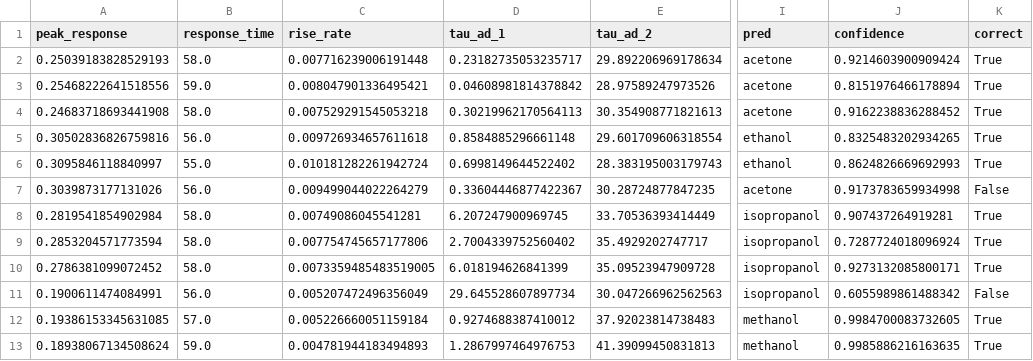
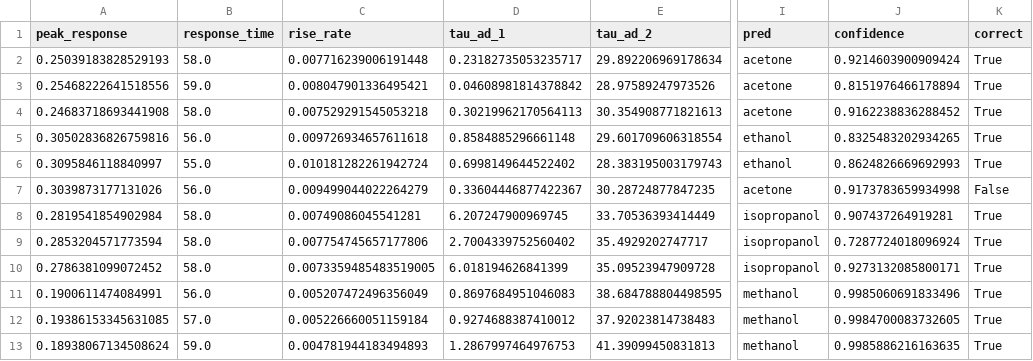
Before and after one commit to Leela-Sai-Vardhan/voc-predict, a CSV file: new_dataset_validation.csv, drawn as a sheet; only a part is shown, gaps mark what is left out; the diff names each change by its address in the sheet, - before the commit and + after, or states it on an @@ line.

Commit message:
Resolve kinetic degeneracy, benchmark 100% linear separability, and update IEEE figures
- pipeline.py: Added non-degeneracy guard in _fit_two_term to separate fast vs slow kinetic phases
- new_dataset_validation.csv: Methanol C1 degeneracy eliminated (tau1=0.87s/38.68s); holdout accuracy rose to 91.7% (11/12)
- evaluate_model.py: Added Leave-One-Cycle-Out (LOCO) CV benchmark showing 100.0% (12/12) accuracy for Linear SVM, RBF SVM, Logistic Regression, and Random Forest on clean features
- generate_ieee_figures.py: Updated all 7 figures to 300 DPI, fixed Fig 9 legend overlap (ylim=130), included all 4 classes in Fig 11 training distribution
- runs.jsonl: Logged 91.67% holdout validation run
- ARCHITECTURE.md & session.md: Documented Delta_t=20s vs Delta_t=0.1s DAQ physics and multi-model benchmark results

```diff
--- a/new_dataset_validation.csv
+++ b/new_dataset_validation.csv
-D11 (tau_ad_1): 29.645528607897734
+D11 (tau_ad_1): 0.8697684951046083
-E11 (tau_ad_2): 30.047266962562563
+E11 (tau_ad_2): 38.684788804498595
-I11 (pred): isopropanol
+I11 (pred): methanol
-J11 (confidence): 0.6055989861488342
+J11 (confidence): 0.9985060691833496
-K11 (correct): False
+K11 (correct): True
```
Also changed, not shown: 12 other files.
